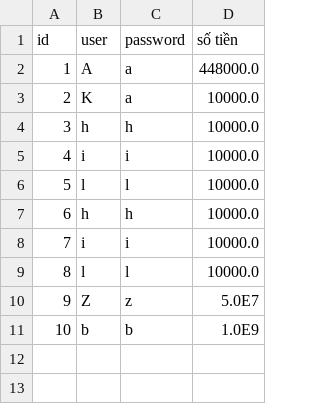
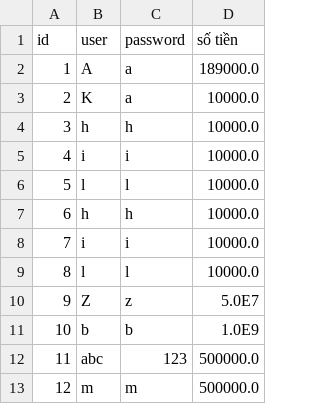
Before and after one commit to XsamaVN/CaseMD2QuanLyQuanNet, a CSV file: src/data/user.csv, drawn as a sheet.

```diff
--- a/src/data/user.csv
+++ b/src/data/user.csv
@@ -1,3 +1,3 @@
 id, user, password, số tiền
-1, A, a, 448000.0
+1, A, a, 189000.0
 2, K, a, 10000.0
@@ -11 +11,3 @@ id, user, password, số tiền
 10, b, b, 1.0E9
+11, abc, 123, 500000.0
+12, m, m, 500000.0
```
Also changed, not shown: src/data/invoice.csv, 9 other files.
